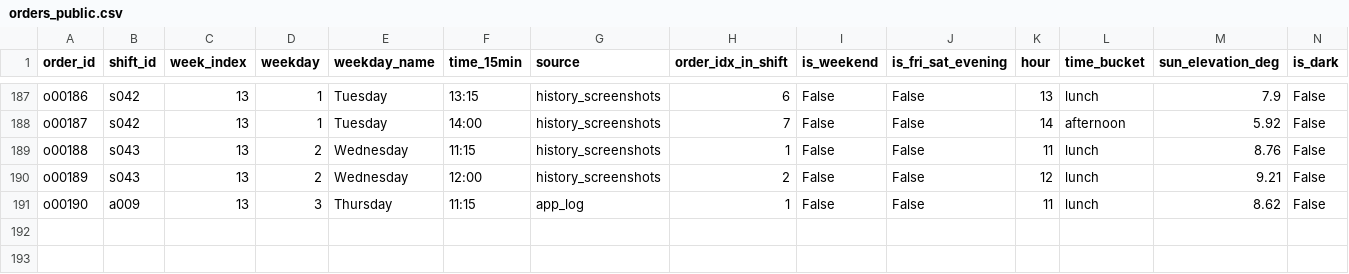
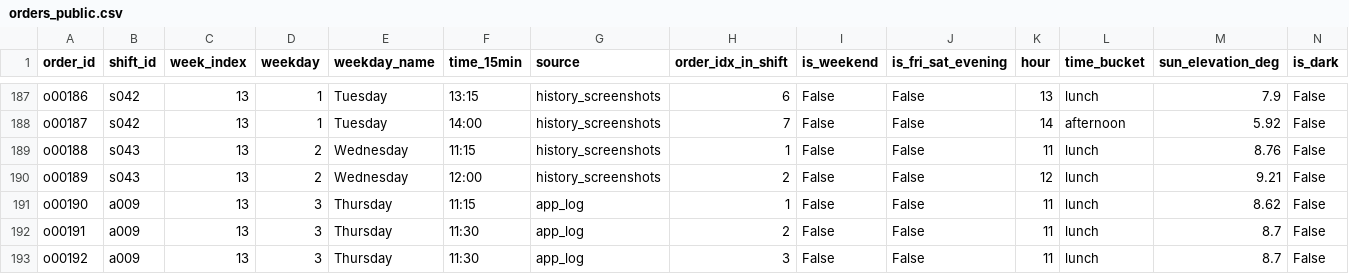
Before and after one commit to mdrifathahamed/spotorders, a CSV file: data/sample/orders_public.csv, drawn as a sheet; only a part is shown, gaps mark what is left out; rows hold the shown columns only; the diff names each change by its address in the sheet, - before the commit and + after, or states it on an @@ line.

```diff
--- a/data/sample/orders_public.csv
+++ b/data/sample/orders_public.csv
+row 192: o00191 | a009 | 13 | 3 | Thursday | 11:30 | app_log | 2 | False | False | 11 | lunch | 8.7 | False
+row 193: o00192 | a009 | 13 | 3 | Thursday | 11:30 | app_log | 3 | False | False | 11 | lunch | 8.7 | False
```
Also changed, not shown: data/sample/hex_training_table.csv, data/sample/spot_ranking.csv, 4 other files.
